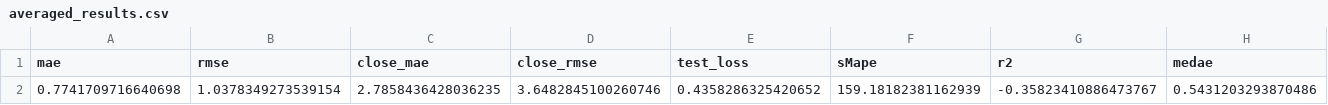
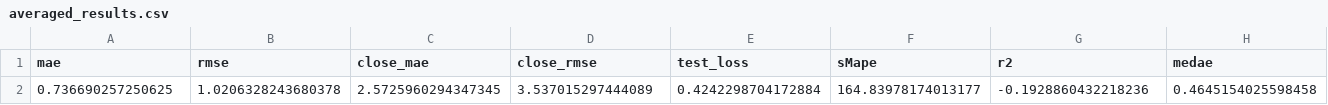
Before and after one commit to laithalfar/Stock_Prediction, a CSV file: models/results/averaged_results.csv, drawn as a sheet; only a part is shown; removed rows and columns are numbered as before the commit, all else as after; rows hold the shown columns only; the diff names each change by its address in the sheet, - before the commit and + after, or states it on an @@ line.

```diff
--- a/models/results/averaged_results.csv
+++ b/models/results/averaged_results.csv
-row 2: 0.7741709716640698 | 1.0378349273539154 | 2.7858436428036235 | 3.6482845100260746 | 0.4358286325420652 | 159.18182381162939 | -0.35823410886473767 | 0.5431203293870486
+row 2: 0.736690257250625 | 1.0206328243680378 | 2.5725960294347345 | 3.537015297444089 | 0.4242298704172884 | 164.83978174013177 | -0.1928860432218236 | 0.4645154025598458
```
Also changed, not shown: models/results/rnn_results/walk_forward_results.csv, 55 other files.
